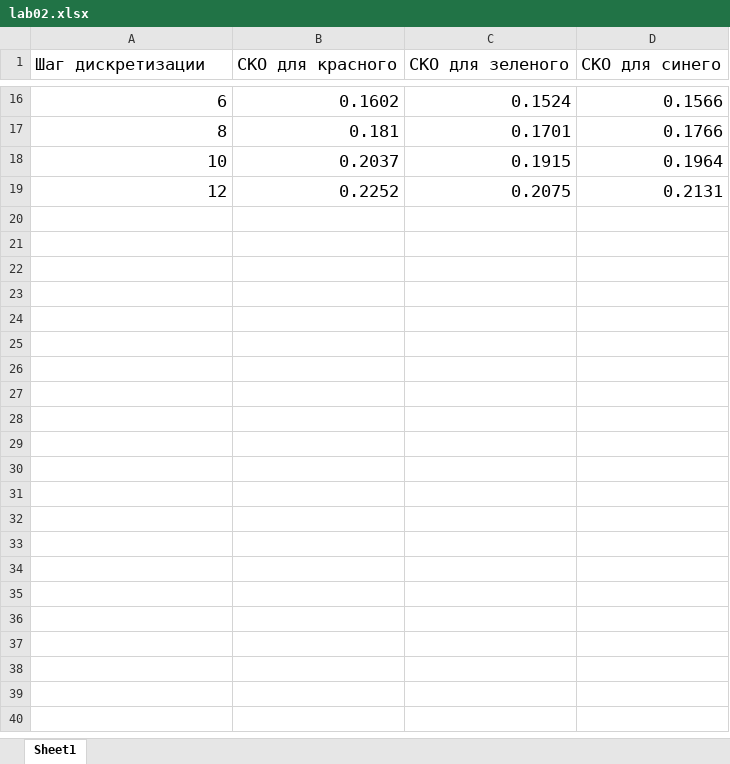
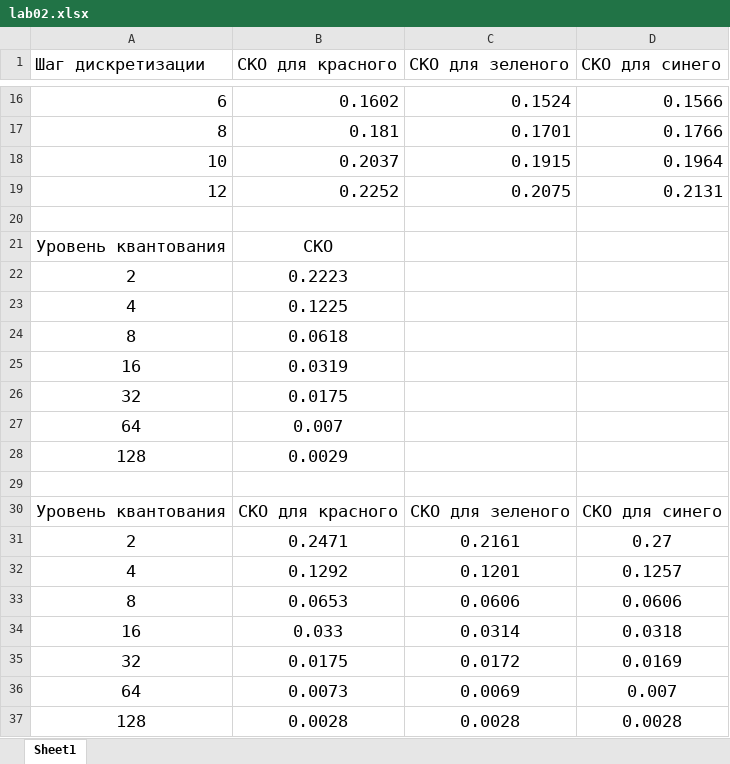
Before and after one commit to grigorijtomczuk/suai, an Excel workbook: img-processing/lab02/lab02.xlsx, sheet Sheet1, drawn as a sheet; only a part is shown, gaps mark what is left out; values as stored, in another font and other column widths than the file's, no borders; charts and pictures not drawn; the diff names each change by its address in the sheet, - before the commit and + after, or states it on an @@ line.

```diff
--- a/img-processing/lab02/lab02.xlsx (sheet Sheet1)
+++ b/img-processing/lab02/lab02.xlsx (sheet Sheet1)
+row 20: (empty)
+row 21: Уровень квантования | СКО
+row 22: 2 | 0.2223
+row 23: 4 | 0.1225
+row 24: 8 | 0.0618
+row 25: 16 | 0.0319
+row 26: 32 | 0.0175
+row 27: 64 | 0.007
+row 28: 128 | 0.0029
+row 29: (empty)
+row 30: Уровень квантования | СКО для красного | СКО для зеленого | СКО для синего
+row 31: 2 | 0.2471 | 0.2161 | 0.27
+row 32: 4 | 0.1292 | 0.1201 | 0.1257
+row 33: 8 | 0.0653 | 0.0606 | 0.0606
+row 34: 16 | 0.033 | 0.0314 | 0.0318
+row 35: 32 | 0.0175 | 0.0172 | 0.0169
+row 36: 64 | 0.0073 | 0.0069 | 0.007
+row 37: 128 | 0.0028 | 0.0028 | 0.0028
```
Also changed, not shown: charts or pictures, 5 other files.
